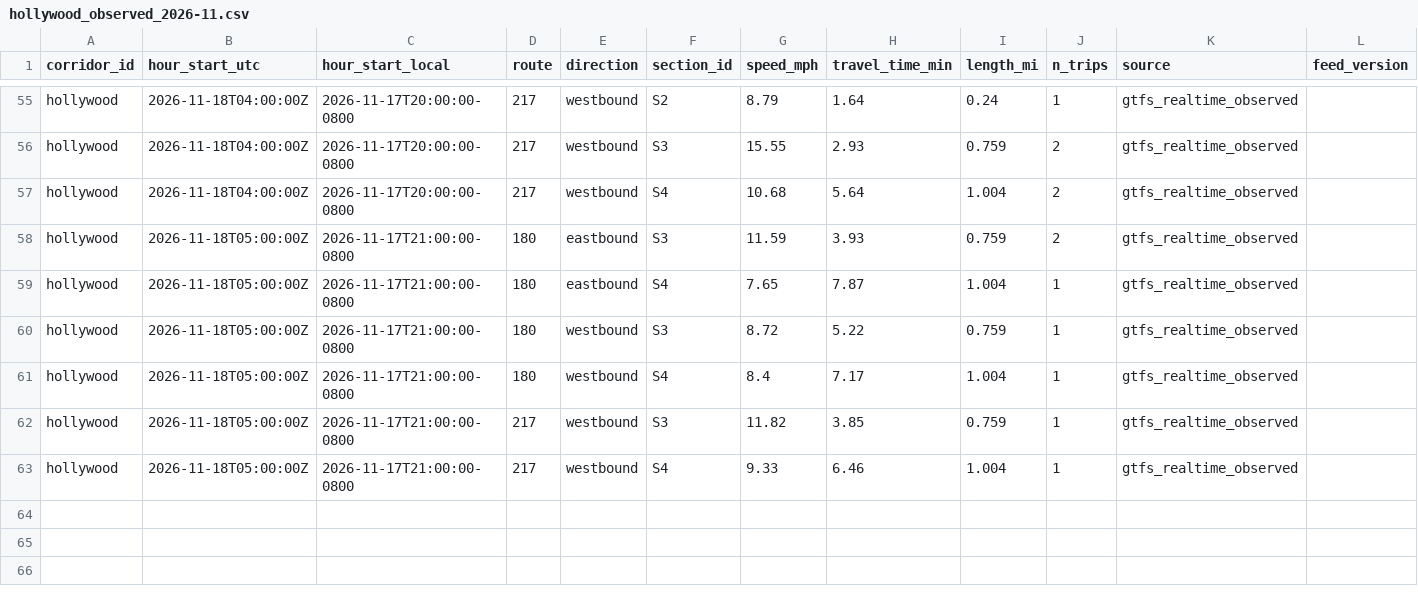
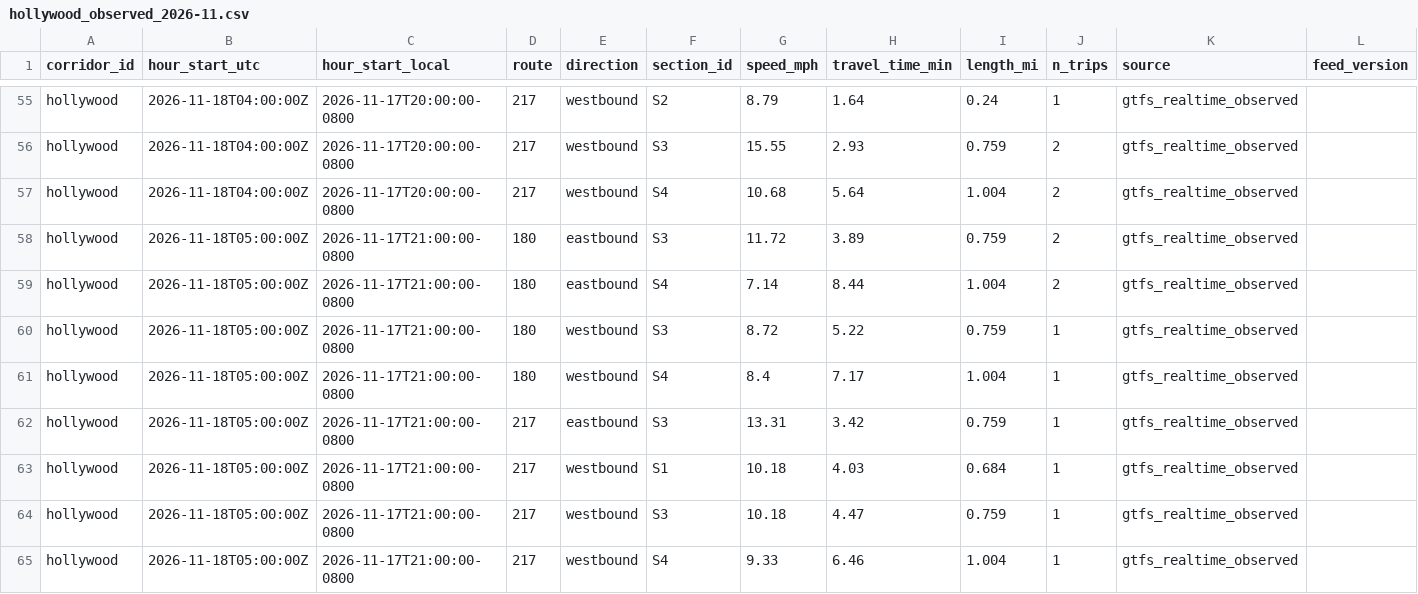
Before and after one commit to here/aviary, a CSV file: data/corridors/hollywood/observed/hollywood_observed_2026-11.csv, drawn as a sheet; only a part is shown, gaps mark what is left out.

```diff
--- a/data/corridors/hollywood/observed/hollywood_observed_2026-11.csv
+++ b/data/corridors/hollywood/observed/hollywood_observed_2026-11.csv
@@ -57,7 +57,9 @@ hollywood,2026-11-18T04:00:00Z,2026-11-17T20:00:00-0800,217,westbound,S3,15.55,2
 hollywood,2026-11-18T04:00:00Z,2026-11-17T20:00:00-0800,217,westbound,S4,10.68,5.64,1.004,2,gtfs_realtime_observed,
-hollywood,2026-11-18T05:00:00Z,2026-11-17T21:00:00-0800,180,eastbound,S3,11.59,3.93,0.759,2,gtfs_realtime_observed,
-hollywood,2026-11-18T05:00:00Z,2026-11-17T21:00:00-0800,180,eastbound,S4,7.65,7.87,1.004,1,gtfs_realtime_observed,
+hollywood,2026-11-18T05:00:00Z,2026-11-17T21:00:00-0800,180,eastbound,S3,11.72,3.89,0.759,2,gtfs_realtime_observed,
+hollywood,2026-11-18T05:00:00Z,2026-11-17T21:00:00-0800,180,eastbound,S4,7.14,8.44,1.004,2,gtfs_realtime_observed,
 hollywood,2026-11-18T05:00:00Z,2026-11-17T21:00:00-0800,180,westbound,S3,8.72,5.22,0.759,1,gtfs_realtime_observed,
 hollywood,2026-11-18T05:00:00Z,2026-11-17T21:00:00-0800,180,westbound,S4,8.4,7.17,1.004,1,gtfs_realtime_observed,
-hollywood,2026-11-18T05:00:00Z,2026-11-17T21:00:00-0800,217,westbound,S3,11.82,3.85,0.759,1,gtfs_realtime_observed,
+hollywood,2026-11-18T05:00:00Z,2026-11-17T21:00:00-0800,217,eastbound,S3,13.31,3.42,0.759,1,gtfs_realtime_observed,
+hollywood,2026-11-18T05:00:00Z,2026-11-17T21:00:00-0800,217,westbound,S1,10.18,4.03,0.684,1,gtfs_realtime_observed,
+hollywood,2026-11-18T05:00:00Z,2026-11-17T21:00:00-0800,217,westbound,S3,10.18,4.47,0.759,1,gtfs_realtime_observed,
 hollywood,2026-11-18T05:00:00Z,2026-11-17T21:00:00-0800,217,westbound,S4,9.33,6.46,1.004,1,gtfs_realtime_observed,
```
Also changed, not shown: data/corridors/sunset/observed/sunset_observed_2026-11.csv, data/observed/vermont_observed_2026-11.csv, 1 other file.
